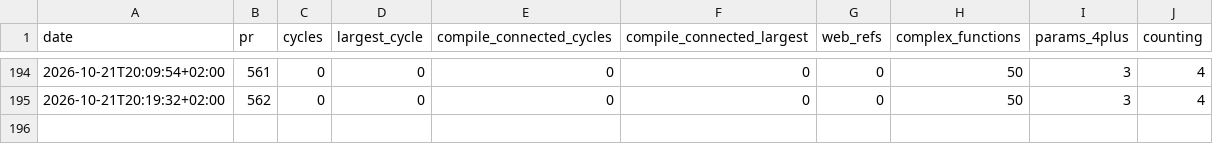
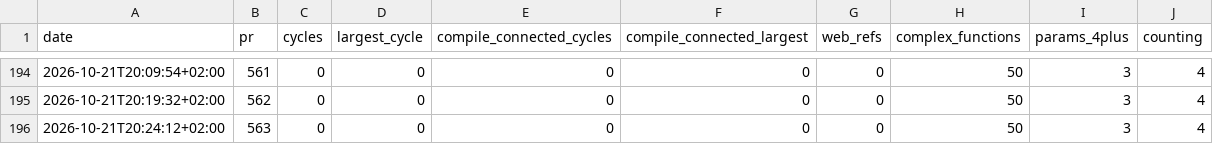
Before and after one commit to fpahlen/ex-tales-forge, a CSV file: docs/health/history.csv, drawn as a sheet; only a part is shown, gaps mark what is left out.

```diff
--- a/docs/health/history.csv
+++ b/docs/health/history.csv
@@ -195 +195,2 @@ date,pr,cycles,largest_cycle,compile_connected_cycles,compile_connected_largest,
 2026-10-21T20:19:32+02:00,562,0,0,0,0,0,50,3,4
+2026-10-21T20:24:12+02:00,563,0,0,0,0,0,50,3,4
```
Also changed, not shown: 1 other file.
